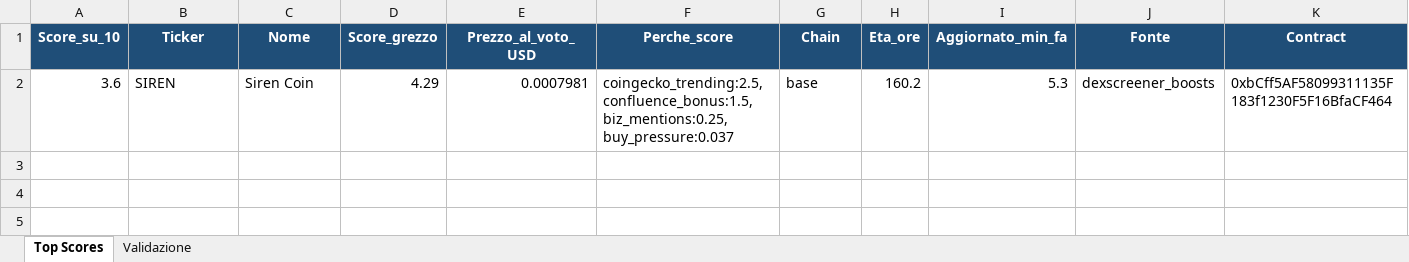
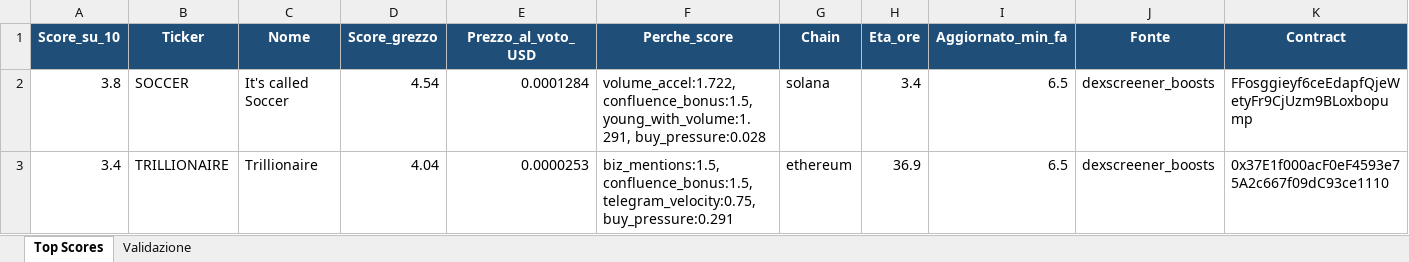
Before and after one commit to nicolostancato-web/crypto-radar, an Excel workbook: top_scores.xlsx, sheet Top Scores, drawn as a sheet; only a part is shown; values as stored, in another font and other column widths than the file's, no borders; removed rows and columns are numbered as before the commit, all else as after; rows hold the shown columns only; the diff names each change by its address in the sheet, - before the commit and + after, or states it on an @@ line.

```diff
--- a/top_scores.xlsx (sheet Top Scores)
+++ b/top_scores.xlsx (sheet Top Scores)
-row 2: 3.6 | SIREN | Siren Coin | 4.29 | 0.0007981 | coingecko_trending:2.5, confluence_bonus:1.5, biz_mentions:0.25, buy_pressure:0.037 | base | 160.2 | 5.3 | dexscreener_boosts | 0xbCff5AF58099311135F183f1230F5F16BfaCF464
+row 2: 3.8 | SOCCER | It's called Soccer | 4.54 | 0.0001284 | volume_accel:1.722, confluence_bonus:1.5, young_with_volume:1.291, buy_pressure:0.028 | solana | 3.4 | 6.5 | dexscreener_boosts | FFosggieyf6ceEdapfQjeWetyFr9CjUzm9BLoxbopump
+row 3: 3.4 | TRILLIONAIRE | Trillionaire | 4.04 | 0.0000253 | biz_mentions:1.5, confluence_bonus:1.5, telegram_velocity:0.75, buy_pressure:0.291 | ethereum | 36.9 | 6.5 | dexscreener_boosts | 0x37E1f000acF0eF4593e75A2c667f09dC93ce1110
```
Also changed, not shown: sheet Validazione, 2 other files.
